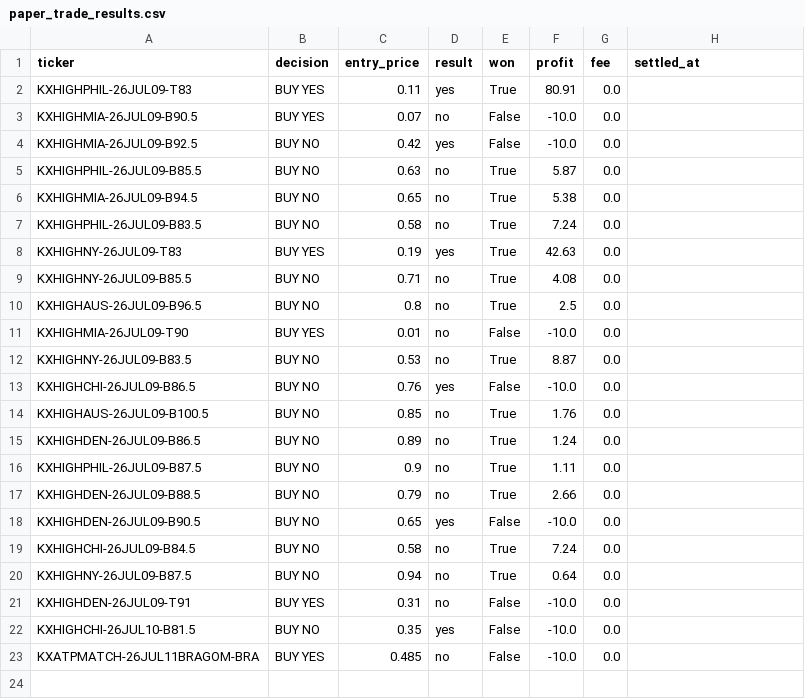
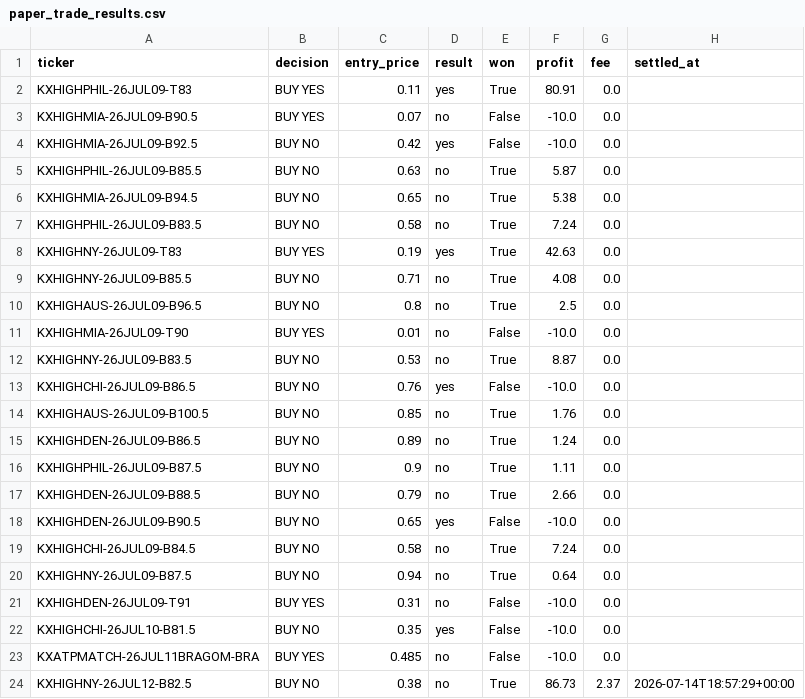
Before and after one commit to evan737/TheLookingGlass, a CSV file: paper_trade_results.csv, drawn as a sheet.

```diff
--- a/paper_trade_results.csv
+++ b/paper_trade_results.csv
@@ -23 +23,2 @@ KXHIGHCHI-26JUL10-B81.5,BUY NO,0.35,yes,False,-10.0,0.0,
 KXATPMATCH-26JUL11BRAGOM-BRA,BUY YES,0.485,no,False,-10.0,0.0,
+KXHIGHNY-26JUL12-B82.5,BUY NO,0.38,no,True,86.73,2.37,2026-07-14T18:57:29+00:00
```
Also changed, not shown: paper_trades.csv.
